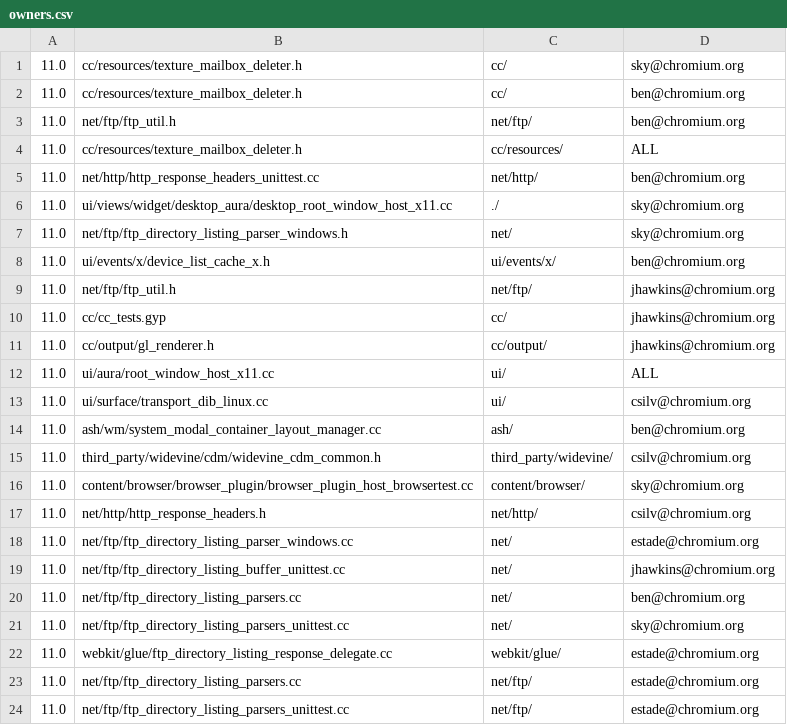
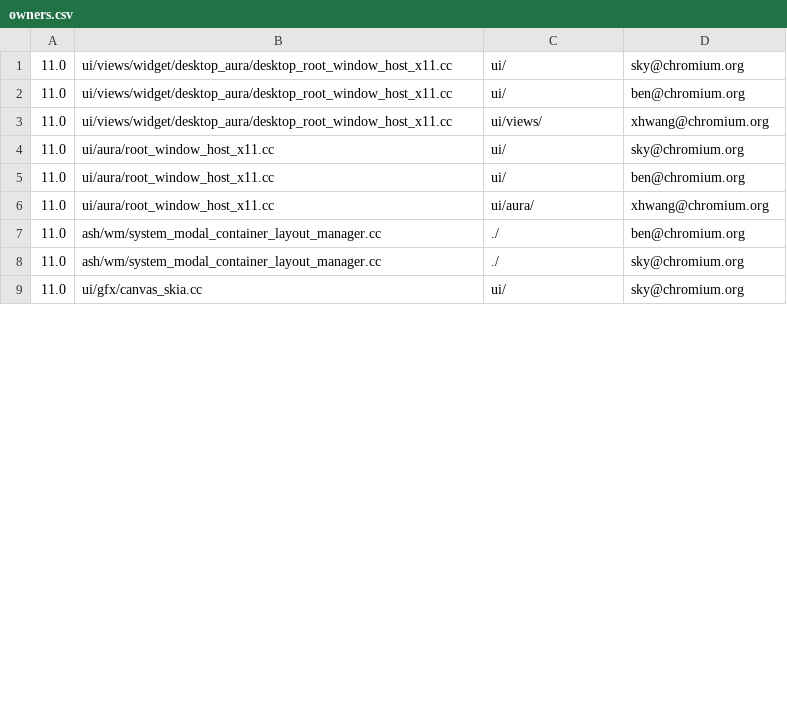
Before and after one commit to andymeneely/chromium-history, a CSV file: data/development/owners/owners.csv, drawn as a sheet; only a part is shown; the diff covers the shown part only.

Commit message:
updated dev data

```diff
--- a/data/development/owners/owners.csv
+++ b/data/development/owners/owners.csv
@@ -1,24 +1,9 @@
-11.0,cc/resources/texture_mailbox_deleter.h,cc/,sky@chromium.org
-11.0,cc/resources/texture_mailbox_deleter.h,cc/,ben@chromium.org
-11.0,net/ftp/ftp_util.h,net/ftp/,ben@chromium.org
-11.0,cc/resources/texture_mailbox_deleter.h,cc/resources/,ALL
-11.0,net/http/http_response_headers_unittest.cc,net/http/,ben@chromium.org
-11.0,ui/views/widget/desktop_aura/desktop_root_window_host_x11.cc,./,sky@chromium.org
-11.0,net/ftp/ftp_directory_listing_parser_windows.h,net/,sky@chromium.org
-11.0,ui/events/x/device_list_cache_x.h,ui/events/x/,ben@chromium.org
-11.0,net/ftp/ftp_util.h,net/ftp/,jhawkins@chromium.org
-11.0,cc/cc_tests.gyp,cc/,jhawkins@chromium.org
-11.0,cc/output/gl_renderer.h,cc/output/,jhawkins@chromium.org
-11.0,ui/aura/root_window_host_x11.cc,ui/,ALL
-11.0,ui/surface/transport_dib_linux.cc,ui/,csilv@chromium.org
-11.0,ash/wm/system_modal_container_layout_manager.cc,ash/,ben@chromium.org
-11.0,third_party/widevine/cdm/widevine_cdm_common.h,third_party/widevine/,csilv@chromium.org
-11.0,content/browser/browser_plugin/browser_plugin_host_browsertest.cc,content/browser/,sky@chromium.org
-11.0,net/http/http_response_headers.h,net/http/,csilv@chromium.org
-11.0,net/ftp/ftp_directory_listing_parser_windows.cc,net/,estade@chromium.org
-11.0,net/ftp/ftp_directory_listing_buffer_unittest.cc,net/,jhawkins@chromium.org
-11.0,net/ftp/ftp_directory_listing_parsers.cc,net/,ben@chromium.org
-11.0,net/ftp/ftp_directory_listing_parsers_unittest.cc,net/,sky@chromium.org
-11.0,webkit/glue/ftp_directory_listing_response_delegate.cc,webkit/glue/,estade@chromium.org
-11.0,net/ftp/ftp_directory_listing_parsers.cc,net/ftp/,estade@chromium.org
-11.0,net/ftp/ftp_directory_listing_parsers_unittest.cc,net/ftp/,estade@chromium.org
+11.0,ui/views/widget/desktop_aura/desktop_root_window_host_x11.cc,ui/,sky@chromium.org
+11.0,ui/views/widget/desktop_aura/desktop_root_window_host_x11.cc,ui/,ben@chromium.org
+11.0,ui/views/widget/desktop_aura/desktop_root_window_host_x11.cc,ui/views/,xhwang@chromium.org
+11.0,ui/aura/root_window_host_x11.cc,ui/,sky@chromium.org
+11.0,ui/aura/root_window_host_x11.cc,ui/,ben@chromium.org
+11.0,ui/aura/root_window_host_x11.cc,ui/aura/,xhwang@chromium.org
+11.0,ash/wm/system_modal_container_layout_manager.cc,./,ben@chromium.org
+11.0,ash/wm/system_modal_container_layout_manager.cc,./,sky@chromium.org
+11.0,ui/gfx/canvas_skia.cc,ui/,sky@chromium.org
```
Also changed, not shown: 7 removed rows and 9 edited cells elsewhere in this file, 2 other files.
